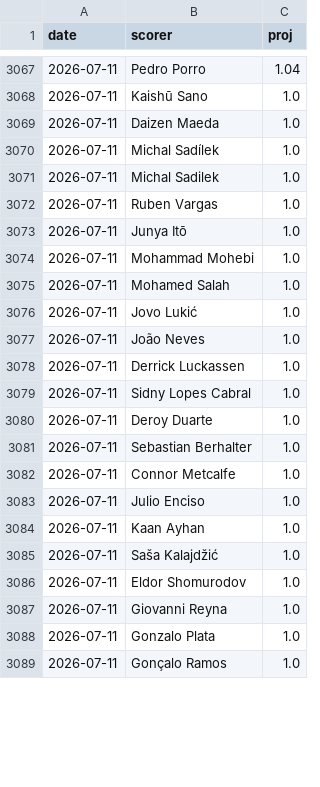
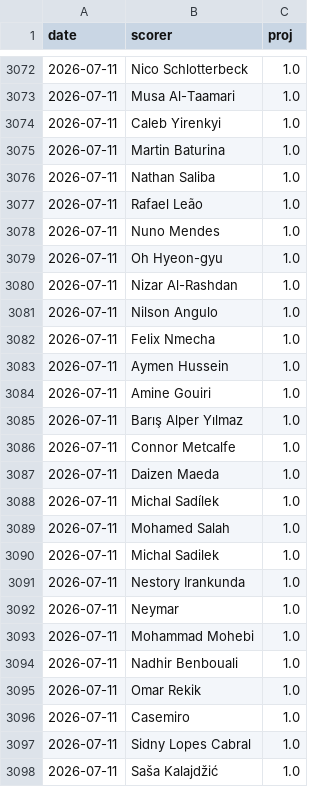
Before and after one commit to manuelcralves/WORLD-CUP-2026, a CSV file: outputs/golden_history.csv, drawn as a sheet; only a part is shown, gaps mark what is left out; the diff covers the shown part only.

```diff
--- a/outputs/golden_history.csv
+++ b/outputs/golden_history.csv
@@ -3067,23 +3072,27 @@ date,scorer,proj
-2026-07-11,Pedro Porro,1.04
-2026-07-11,Kaishū Sano,1.0
+2026-07-11,Nico Schlotterbeck,1.0
+2026-07-11,Musa Al-Taamari,1.0
+2026-07-11,Caleb Yirenkyi,1.0
+2026-07-11,Martin Baturina,1.0
+2026-07-11,Nathan Saliba,1.0
+2026-07-11,Rafael Leão,1.0
+2026-07-11,Nuno Mendes,1.0
+2026-07-11,Oh Hyeon-gyu,1.0
+2026-07-11,Nizar Al-Rashdan,1.0
+2026-07-11,Nilson Angulo,1.0
+2026-07-11,Felix Nmecha,1.0
+2026-07-11,Aymen Hussein,1.0
+2026-07-11,Amine Gouiri,1.0
+2026-07-11,Barış Alper Yılmaz,1.0
+2026-07-11,Connor Metcalfe,1.0
 2026-07-11,Daizen Maeda,1.0
 2026-07-11,Michal Sadílek,1.0
+2026-07-11,Mohamed Salah,1.0
 2026-07-11,Michal Sadilek,1.0
-2026-07-11,Ruben Vargas,1.0
-2026-07-11,Junya Itō,1.0
+2026-07-11,Nestory Irankunda,1.0
+2026-07-11,Neymar,1.0
 2026-07-11,Mohammad Mohebi,1.0
-2026-07-11,Mohamed Salah,1.0
-2026-07-11,Jovo Lukić,1.0
-2026-07-11,João Neves,1.0
-2026-07-11,Derrick Luckassen,1.0
+2026-07-11,Nadhir Benbouali,1.0
+2026-07-11,Omar Rekik,1.0
+2026-07-11,Casemiro,1.0
 2026-07-11,Sidny Lopes Cabral,1.0
-2026-07-11,Deroy Duarte,1.0
-2026-07-11,Sebastian Berhalter,1.0
-2026-07-11,Connor Metcalfe,1.0
-2026-07-11,Julio Enciso,1.0
-2026-07-11,Kaan Ayhan,1.0
 2026-07-11,Saša Kalajdžić,1.0
-2026-07-11,Eldor Shomurodov,1.0
-2026-07-11,Giovanni Reyna,1.0
-2026-07-11,Gonzalo Plata,1.0
-2026-07-11,Gonçalo Ramos,1.0
```
Also changed, not shown: 5 added rows, 8 removed rows, 35 moved rows and 3 edited cells elsewhere in this file.
